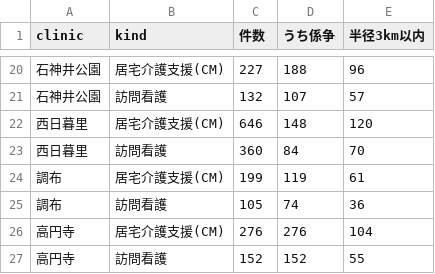
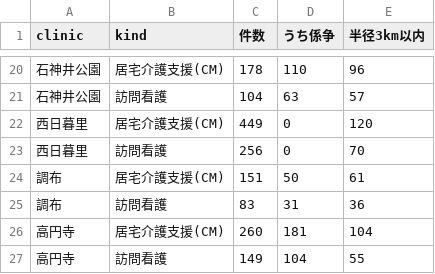
Before and after one commit to rushwistuq-droid/houmonsinryou-kaiseki, a CSV file: briefing/output/sales_lists/_集計.csv, drawn as a sheet; only a part is shown, gaps mark what is left out; the diff covers the shown part only.

```diff
--- a/briefing/output/sales_lists/_集計.csv
+++ b/briefing/output/sales_lists/_集計.csv
@@ -20,8 +20,8 @@
-石神井公園,居宅介護支援(CM),227,188,96
-石神井公園,訪問看護,132,107,57
-西日暮里,居宅介護支援(CM),646,148,120
-西日暮里,訪問看護,360,84,70
-調布,居宅介護支援(CM),199,119,61
-調布,訪問看護,105,74,36
-高円寺,居宅介護支援(CM),276,276,104
-高円寺,訪問看護,152,152,55
+石神井公園,居宅介護支援(CM),178,110,96
+石神井公園,訪問看護,104,63,57
+西日暮里,居宅介護支援(CM),449,0,120
+西日暮里,訪問看護,256,0,70
+調布,居宅介護支援(CM),151,50,61
+調布,訪問看護,83,31,36
+高円寺,居宅介護支援(CM),260,181,104
+高円寺,訪問看護,149,104,55
```
Also changed, not shown: 31 edited cells elsewhere in this file, briefing/output/clinic_environment.csv, briefing/output/index_screening.csv, 33 other files.
